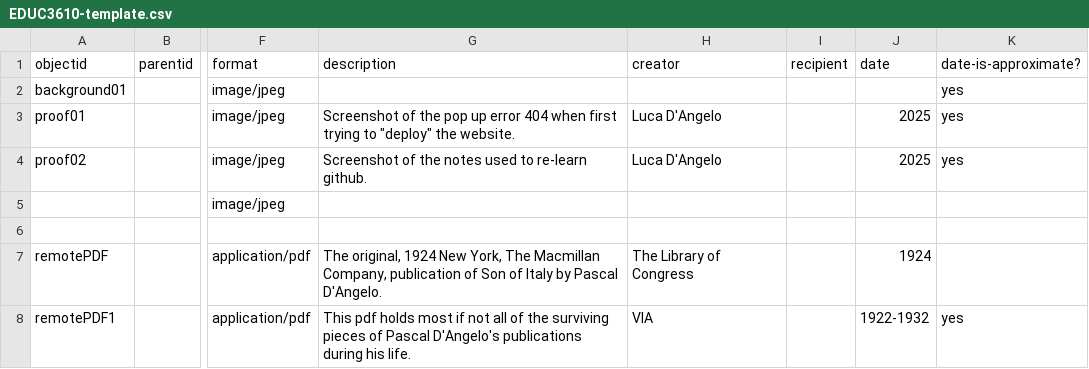
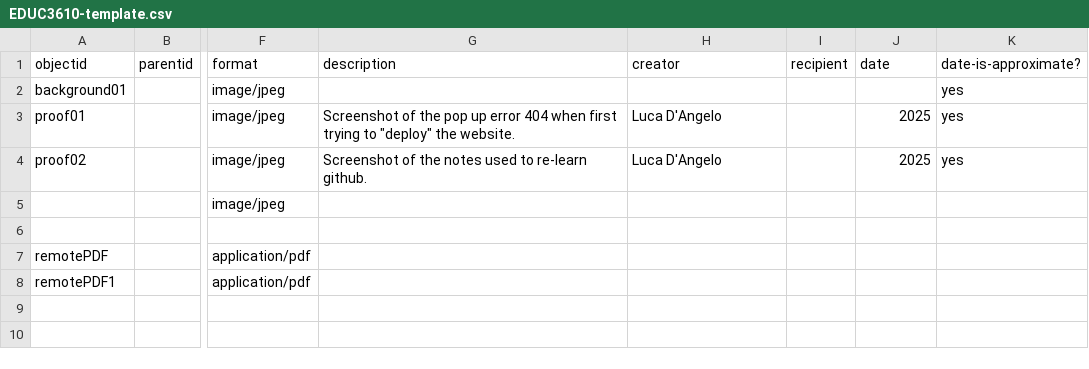
Before and after one commit to lucad54/ld-portfolio-educ3610, a CSV file: _data/EDUC3610-template.csv, drawn as a sheet; only a part is shown, gaps mark what is left out; the diff names each change by its address in the sheet, - before the commit and + after, or states it on an @@ line.

Commit message:
Add files via upload

```diff
--- a/_data/EDUC3610-template.csv
+++ b/_data/EDUC3610-template.csv
-G7 (description): The original, 1924 New York, The Macmillan Company, publication of Son of Italy by Pascal D'Angelo.
+G7 (description): (empty)
-H7 (creator): The Library of Congress
+H7 (creator): (empty)
-J7 (date): 1924
+J7 (date): (empty)
-G8 (description): This pdf holds most if not all of the surviving pieces of Pascal D'Angelo's publications during his life.
+G8 (description): (empty)
-H8 (creator): VIA
+H8 (creator): (empty)
-J8 (date): 1922-1932
+J8 (date): (empty)
-K8 (date-is-approximate?): yes
+K8 (date-is-approximate?): (empty)
```
